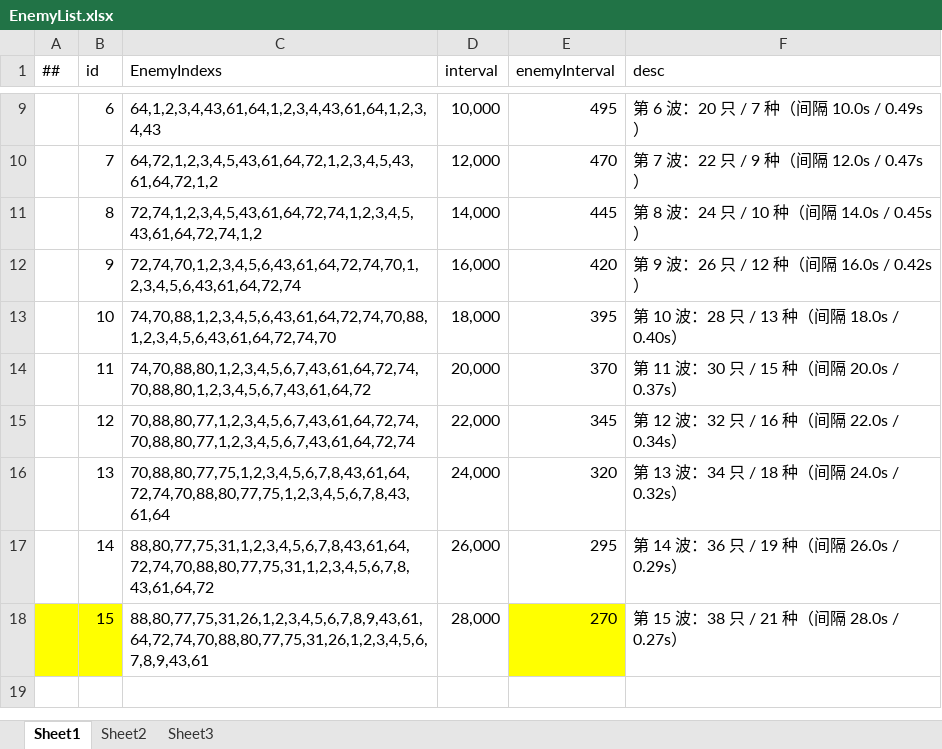
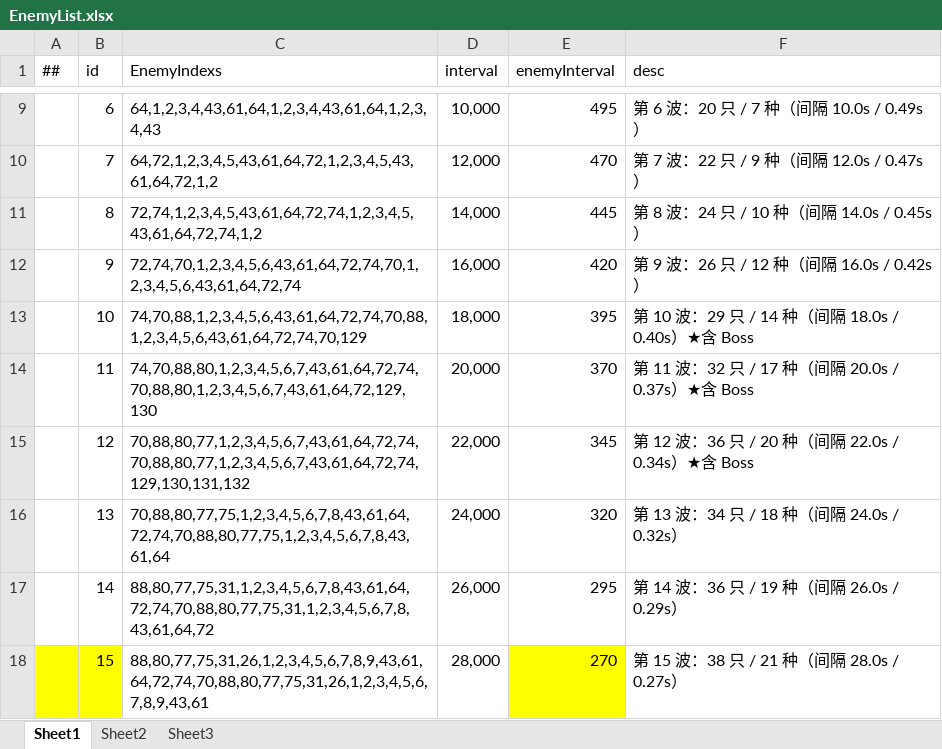
Before and after one commit to Eagle-Lai/MyTowerGame, an Excel workbook: Luban/Config/Datas/EnemyList.xlsx, sheet Sheet1, drawn as a sheet; only a part is shown, gaps mark what is left out; values as stored, in another font and other column widths than the file's, no borders; the diff names each change by its address in the sheet, - before the commit and + after, or states it on an @@ line.

```diff
--- a/Luban/Config/Datas/EnemyList.xlsx (sheet Sheet1)
+++ b/Luban/Config/Datas/EnemyList.xlsx (sheet Sheet1)
-C13 (EnemyIndexs): 74,70,88,1,2,3,4,5,6,43,61,64,72,74,70,88,1,2,3,4,5,6,43,61,64,72,74,70
+C13 (EnemyIndexs): 74,70,88,1,2,3,4,5,6,43,61,64,72,74,70,88,1,2,3,4,5,6,43,61,64,72,74,70,129
-F13 (desc): 第 10 波：28 只 / 13 种（间隔 18.0s / 0.40s）
+F13 (desc): 第 10 波：29 只 / 14 种（间隔 18.0s / 0.40s）★含 Boss
-C14 (EnemyIndexs): 74,70,88,80,1,2,3,4,5,6,7,43,61,64,72,74,70,88,80,1,2,3,4,5,6,7,43,61,64,72
+C14 (EnemyIndexs): 74,70,88,80,1,2,3,4,5,6,7,43,61,64,72,74,70,88,80,1,2,3,4,5,6,7,43,61,64,72,129,130
-F14 (desc): 第 11 波：30 只 / 15 种（间隔 20.0s / 0.37s）
+F14 (desc): 第 11 波：32 只 / 17 种（间隔 20.0s / 0.37s）★含 Boss
-C15 (EnemyIndexs): 70,88,80,77,1,2,3,4,5,6,7,43,61,64,72,74,70,88,80,77,1,2,3,4,5,6,7,43,61,64,72,74
+C15 (EnemyIndexs): 70,88,80,77,1,2,3,4,5,6,7,43,61,64,72,74,70,88,80,77,1,2,3,4,5,6,7,43,61,64,72,74,129,130,131,132
-F15 (desc): 第 12 波：32 只 / 16 种（间隔 22.0s / 0.34s）
+F15 (desc): 第 12 波：36 只 / 20 种（间隔 22.0s / 0.34s）★含 Boss
```
Also changed, not shown: Luban/Config/Datas/EnemyData.xlsx, 12 other files.
